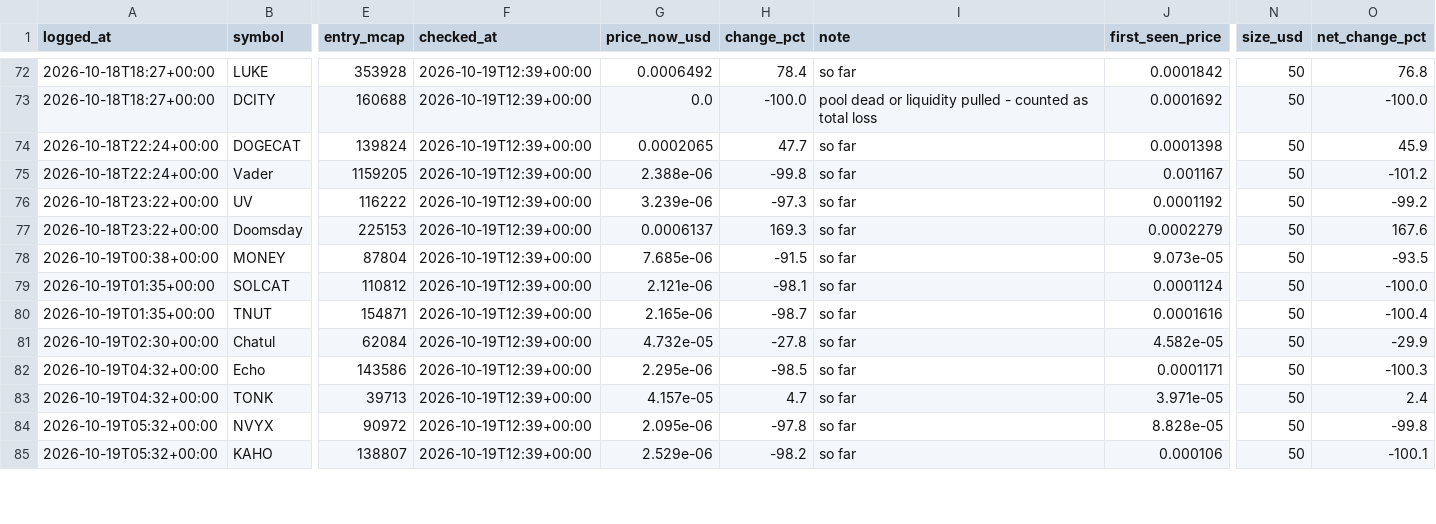
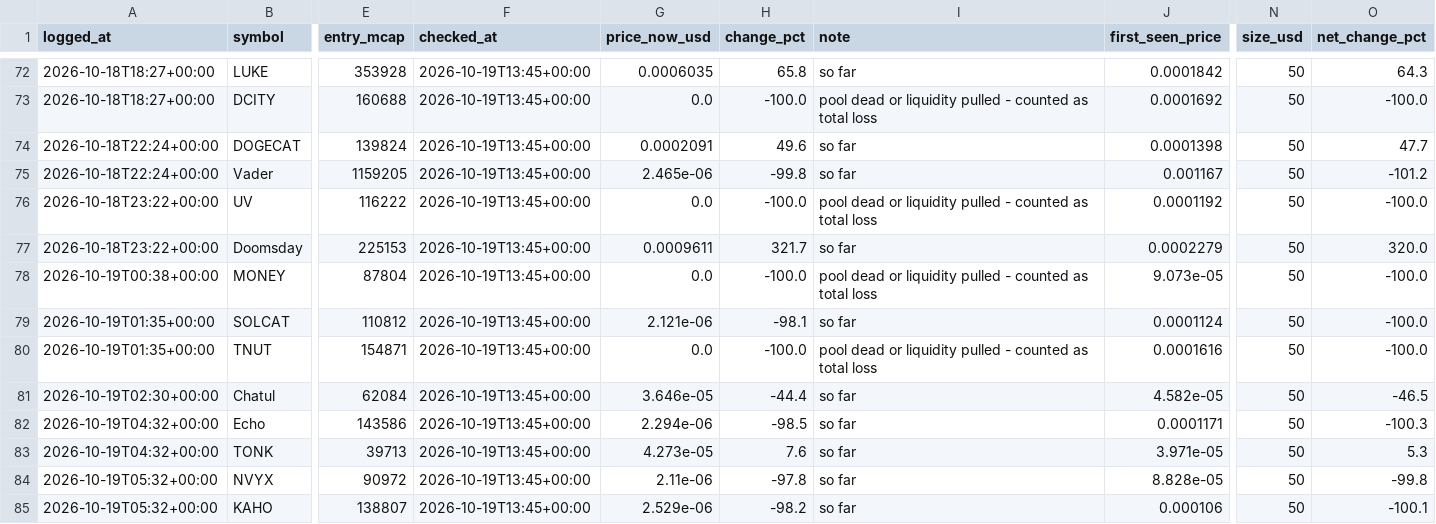
Before and after one commit to mayorzb/nexus-scanner, a CSV file: paper_trades.csv, drawn as a sheet; only a part is shown, gaps mark what is left out; the diff covers the shown part only; the diff names each change by its address in the sheet, - before the commit and + after, or states it on an @@ line.

```diff
--- a/paper_trades.csv
+++ b/paper_trades.csv
-F72:F85 (checked_at): 2026-10-19T12:39+00:00
+F72:F85 (checked_at): 2026-10-19T13:45+00:00
-G72 (price_now_usd): 0.0006492
+G72 (price_now_usd): 0.0006035
-H72 (change_pct): 78.4
+H72 (change_pct): 65.8
-O72 (net_change_pct): 76.8
+O72 (net_change_pct): 64.3
-G74 (price_now_usd): 0.0002065
+G74 (price_now_usd): 0.0002091
-H74 (change_pct): 47.7
+H74 (change_pct): 49.6
-O74 (net_change_pct): 45.9
+O74 (net_change_pct): 47.7
-G75 (price_now_usd): 2.388e-06
+G75 (price_now_usd): 2.465e-06
-G76 (price_now_usd): 3.239e-06
+G76 (price_now_usd): 0.0
-H76 (change_pct): -97.3
+H76 (change_pct): -100.0
-I76 (note): so far
+I76 (note): pool dead or liquidity pulled - counted as total loss
-O76 (net_change_pct): -99.2
+O76 (net_change_pct): -100.0
-G77 (price_now_usd): 0.0006137
+G77 (price_now_usd): 0.0009611
-H77 (change_pct): 169.3
+H77 (change_pct): 321.7
-O77 (net_change_pct): 167.6
+O77 (net_change_pct): 320.0
-G78 (price_now_usd): 7.685e-06
+G78 (price_now_usd): 0.0
-H78 (change_pct): -91.5
+H78 (change_pct): -100.0
-I78 (note): so far
+I78 (note): pool dead or liquidity pulled - counted as total loss
-O78 (net_change_pct): -93.5
+O78 (net_change_pct): -100.0
-G80 (price_now_usd): 2.165e-06
+G80 (price_now_usd): 0.0
-H80 (change_pct): -98.7
+H80 (change_pct): -100.0
-I80 (note): so far
+I80 (note): pool dead or liquidity pulled - counted as total loss
-O80 (net_change_pct): -100.4
+O80 (net_change_pct): -100.0
-G81 (price_now_usd): 4.732e-05
+G81 (price_now_usd): 3.646e-05
-H81 (change_pct): -27.8
+H81 (change_pct): -44.4
-O81 (net_change_pct): -29.9
+O81 (net_change_pct): -46.5
-G82 (price_now_usd): 2.295e-06
+G82 (price_now_usd): 2.294e-06
-G83 (price_now_usd): 4.157e-05
+G83 (price_now_usd): 4.273e-05
-H83 (change_pct): 4.7
+H83 (change_pct): 7.6
-O83 (net_change_pct): 2.4
+O83 (net_change_pct): 5.3
-G84 (price_now_usd): 2.095e-06
+G84 (price_now_usd): 2.11e-06
```
Also changed, not shown: 1 added row and 118 edited cells elsewhere in this file, 6 other files.
